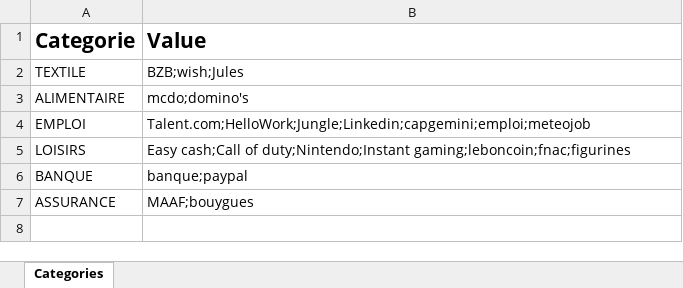
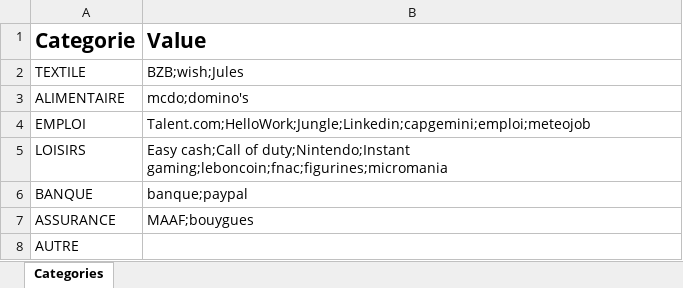
Before and after one commit to HowelLeMoallic/TriageMail_RPA, an Excel workbook: Data/ConfigCategorie.xlsx, sheet Categories, drawn as a sheet; values as stored, in another font and other column widths than the file's, no borders; the diff names each change by its address in the sheet, - before the commit and + after, or states it on an @@ line.

Commit message:
Modification du fichier de config Configcategorie.xlsx pour rajouter des expéditeurs

```diff
--- a/Data/ConfigCategorie.xlsx (sheet Categories)
+++ b/Data/ConfigCategorie.xlsx (sheet Categories)
-B5 (Value): …of duty;Nintendo;Instant gaming;leboncoin;fnac;figurines
+B5 (Value): …of duty;Nintendo;Instant gaming;leboncoin;fnac;figurines;micromania
+row 8: AUTRE
```
